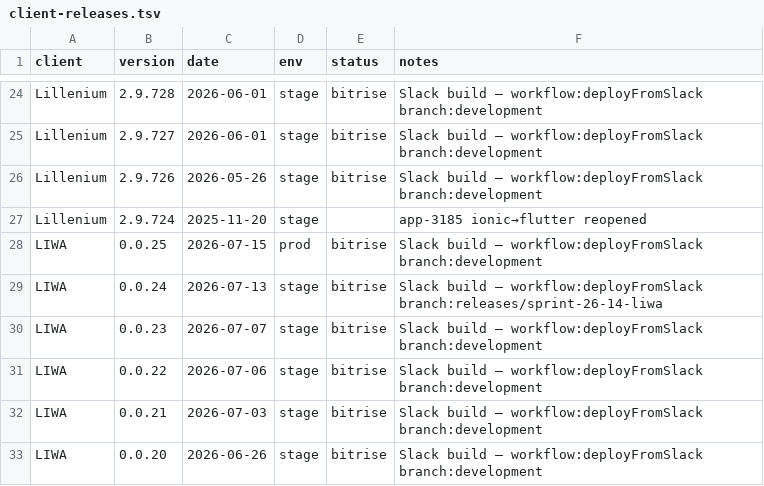
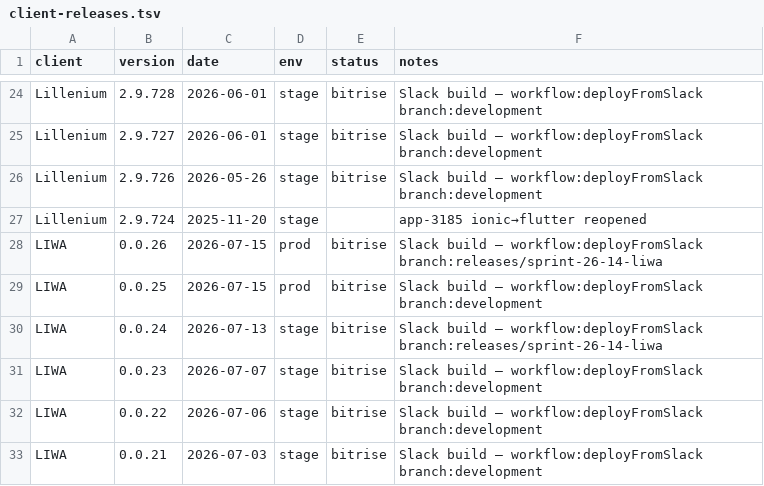
Before and after one commit to dayerdl/slack-bitrise-build-trigger, a TSV file: data/client-releases.tsv, drawn as a sheet; only a part is shown, gaps mark what is left out; the shorter side is filled out with more unchanged rows; the diff names each change by its address in the sheet, - before the commit and + after, or states it on an @@ line.

Commit message:
chore(releases): LIWA 0.0.26 from Bitrise trigger [slack]

```diff
--- a/data/client-releases.tsv
+++ b/data/client-releases.tsv
+row 28: LIWA | 0.0.26 | 2026-07-15 | prod | bitrise | Slack build — workflow:deployFromSlack branch:releases/sprint-26-14-liwa
```
